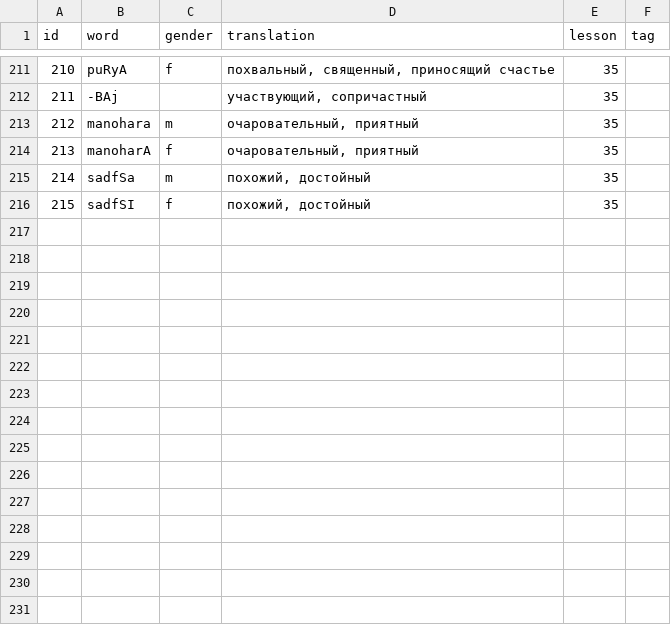
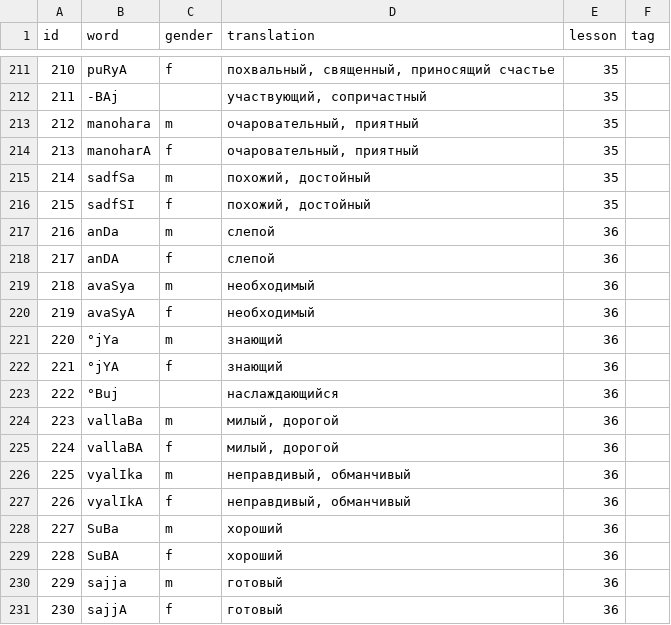
Before and after one commit to alexander-myltsev/buhler-sanskrit-book, a TSV file: src/dictionary/adjective.tsv, drawn as a sheet; only a part is shown, gaps mark what is left out.

```diff
--- a/src/dictionary/adjective.tsv
+++ b/src/dictionary/adjective.tsv
@@ -216 +216,16 @@ id	word	gender	translation	lesson	tag
 215	sadfSI	f	похожий, достойный	35
+216	anDa	m	слепой	36
+217	anDA	f	слепой	36
+218	avaSya	m	необходимый	36
+219	avaSyA	f	необходимый	36
+220	°jYa	m	знающий	36
+221	°jYA	f	знающий	36
+222	°Buj		наслаждающийся	36
+223	vallaBa	m	милый, дорогой	36
+224	vallaBA	f	милый, дорогой	36
+225	vyalIka	m	неправдивый, обманчивый	36
+226	vyalIkA	f	неправдивый, обманчивый	36
+227	SuBa	m	хороший	36
+228	SuBA	f	хороший	36
+229	sajja	m	готовый	36
+230	sajjA	f	готовый	36
```
Also changed, not shown: src/dictionary/noun.tsv, src/dictionary/verb.tsv, 1 other file.
